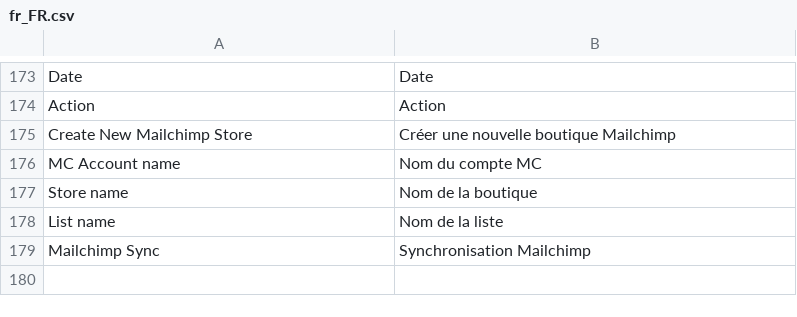
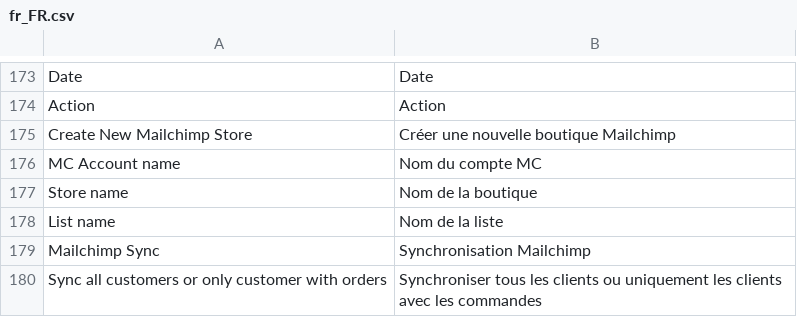
Before and after one commit to mailchimp/mc-magento2, a CSV file: i18n/fr_FR.csv, drawn as a sheet; only a part is shown, gaps mark what is left out.

```diff
--- a/i18n/fr_FR.csv
+++ b/i18n/fr_FR.csv
@@ -179 +179,2 @@ List name,Nom de la liste
 Mailchimp Sync,Synchronisation Mailchimp
+Sync all customers or only customer with orders,Synchroniser tous les clients ou uniquement les clients avec les commandes
```
Also changed, not shown: i18n/es_ES.csv, i18n/it_IT.csv, 4 other files.
